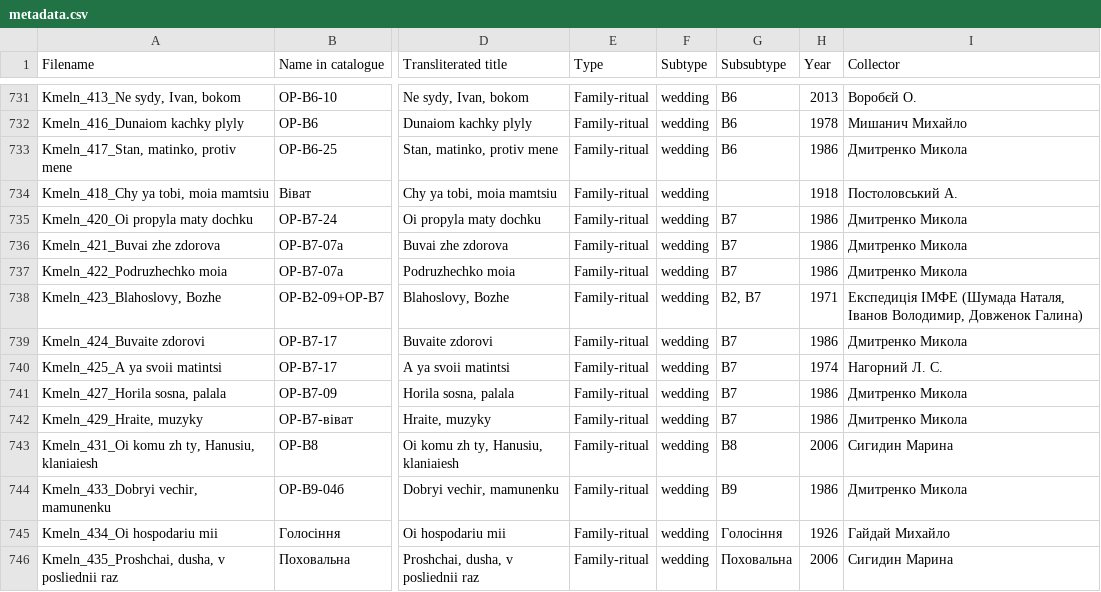
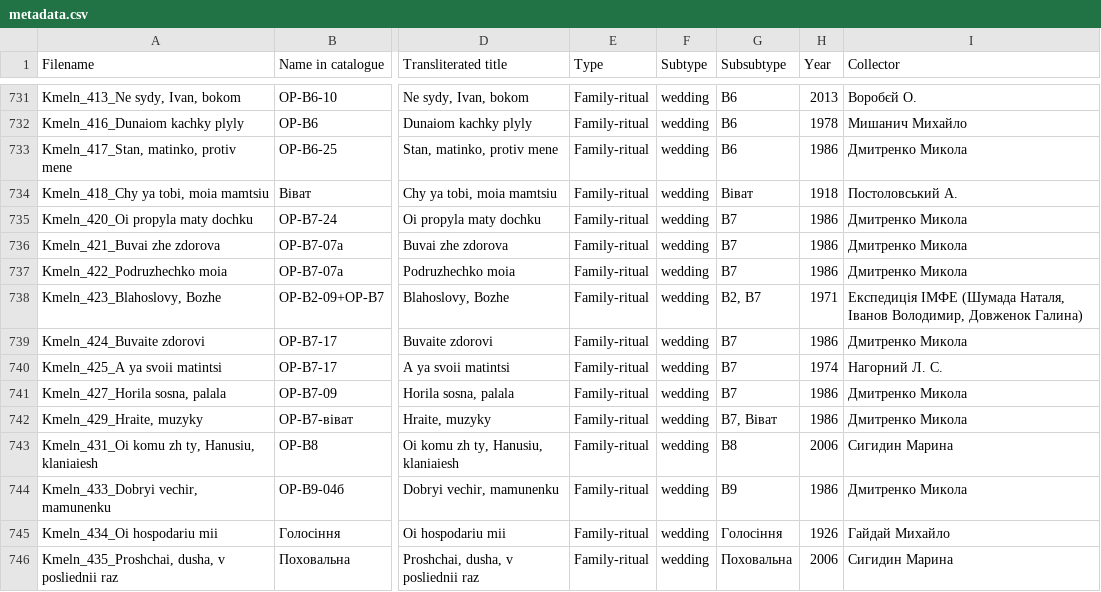
Before and after one commit to aljanaki/Symbolic_Corpus_Of_Ukrainian_Folk_Music, a CSV file: Podillia/Metadata/Ritual songs/metadata.csv, drawn as a sheet; only a part is shown, gaps mark what is left out; the diff names each change by its address in the sheet, - before the commit and + after, or states it on an @@ line.

Commit message:
typoes

```diff
--- a/Podillia/Metadata/Ritual songs/metadata.csv
+++ b/Podillia/Metadata/Ritual songs/metadata.csv
-G734 (Subsubtype): (empty)
+G734 (Subsubtype): Віват
-G742 (Subsubtype): В7
+G742 (Subsubtype): В7, Віват
```
